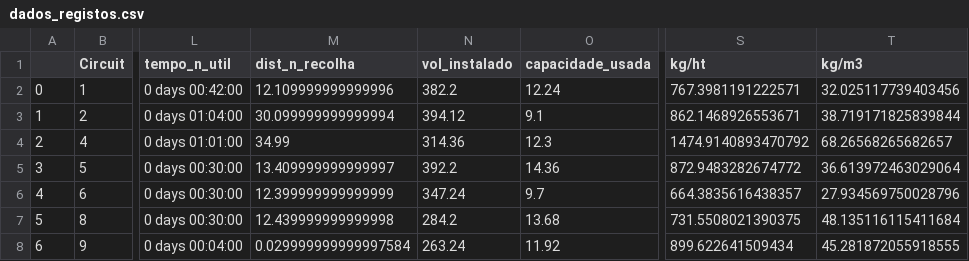
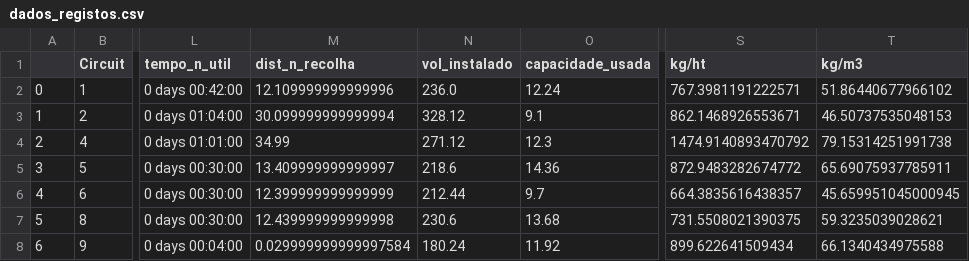
Before and after one commit to RicardoSantos0/ecogestus_portimao, a CSV file: datasets/dados_registos.csv, drawn as a sheet; only a part is shown, gaps mark what is left out; the diff names each change by its address in the sheet, - before the commit and + after, or states it on an @@ line.

```diff
--- a/datasets/dados_registos.csv
+++ b/datasets/dados_registos.csv
-N2 (vol_instalado): 382.2
+N2 (vol_instalado): 236.0
-T2 (kg/m3): 32.025117739403456
+T2 (kg/m3): 51.86440677966102
-N3 (vol_instalado): 394.12
+N3 (vol_instalado): 328.12
-T3 (kg/m3): 38.719171825839844
+T3 (kg/m3): 46.50737535048153
-N4 (vol_instalado): 314.36
+N4 (vol_instalado): 271.12
-T4 (kg/m3): 68.26568265682657
+T4 (kg/m3): 79.15314251991738
-N5 (vol_instalado): 392.2
+N5 (vol_instalado): 218.6
-T5 (kg/m3): 36.613972463029064
+T5 (kg/m3): 65.69075937785911
-N6 (vol_instalado): 347.24
+N6 (vol_instalado): 212.44
-T6 (kg/m3): 27.934569750028796
+T6 (kg/m3): 45.659951045000945
-N7 (vol_instalado): 284.2
+N7 (vol_instalado): 230.6
-T7 (kg/m3): 48.135116115411684
+T7 (kg/m3): 59.3235039028621
-N8 (vol_instalado): 263.24
+N8 (vol_instalado): 180.24
-T8 (kg/m3): 45.281872055918555
+T8 (kg/m3): 66.1340434975588
```
Also changed, not shown: 1 other file.
